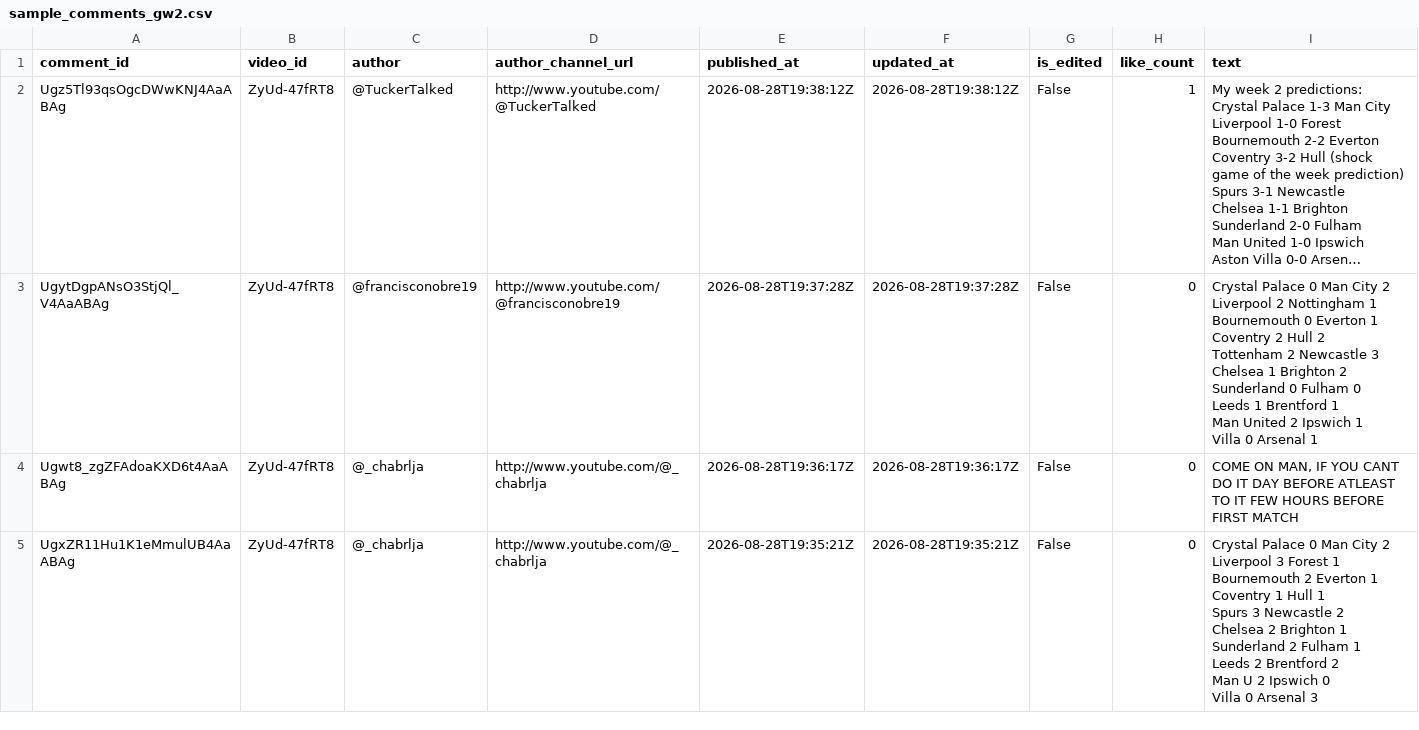
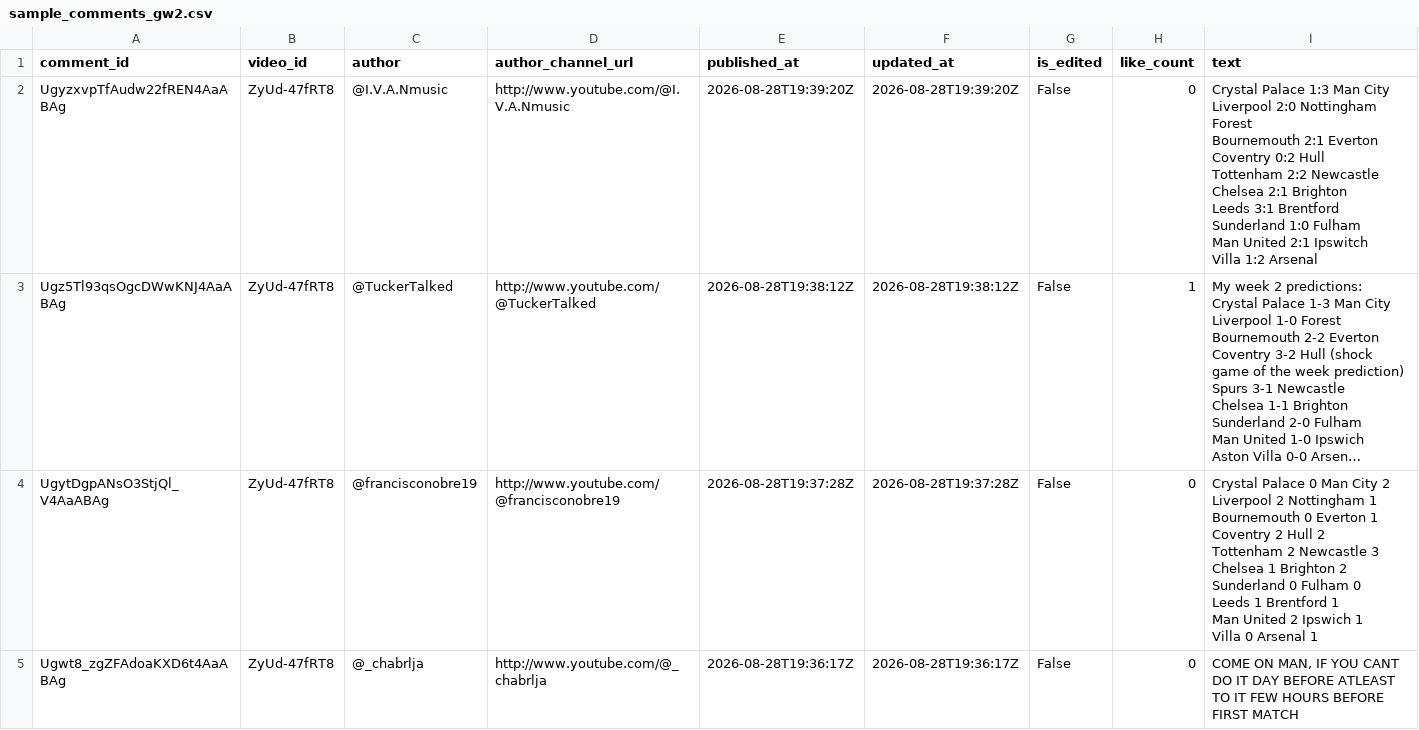
Before and after one commit to AviBomb/premier-league-predictions-tracker, a CSV file: data/sample_comments_gw2.csv, drawn as a sheet; only a part is shown; the shorter side is filled out with more unchanged rows; long unchanged cells end in …; ↵ is a line break in a cell; the diff covers the shown part only; the diff names each change by its address in the sheet, - before the commit and + after, or states it on an @@ line.

```diff
--- a/data/sample_comments_gw2.csv
+++ b/data/sample_comments_gw2.csv
+row 2: UgyzxvpTfAudw22fREN4AaABAg | ZyUd-47fRT8 | @I.V.A.Nmusic | http://www.youtube.com/@I.V.A.Nmusic | 2026-08-28T19:39:20Z | 2026-08-28T19:39:20Z | False | 0 | Crystal Palace 1:3 Man City ↵ Liverpool 2:0 Nottingham Forest ↵ Bournemouth 2:1 Everton ↵ Coventry 0:2 Hull ↵ Tottenham 2:2 Newcastle ↵ Chelsea 2:1 Brighton ↵ Leeds 3:1 Brentford ↵ Sunderland 1:0 Fulham ↵ Man United 2:1 Ipswitch ↵ Villa 1:2 Arsenal
```
Also changed, not shown: 2 edited cells elsewhere in this file, exports/Cumulative_Leaderboard.csv, exports/GW2_Parsed_Predictions.csv, 6 other files.
